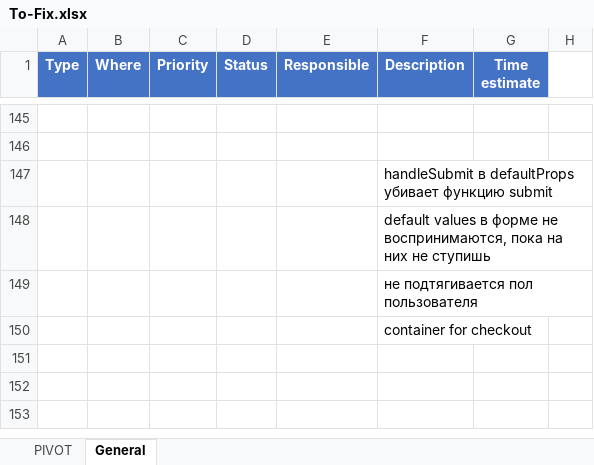
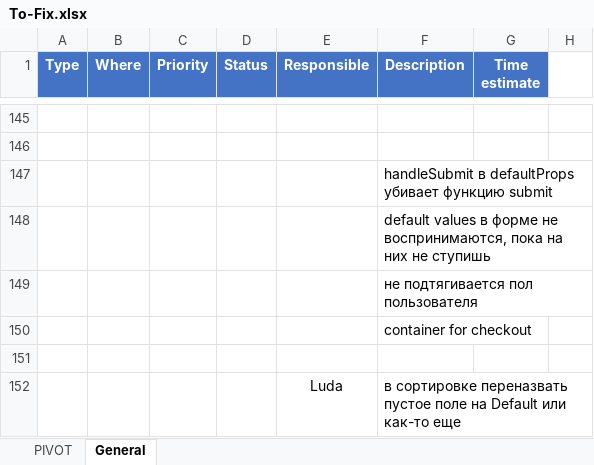
Before and after one commit to Mezherman/FEM3-FINAL-PROJECT, an Excel workbook: Temp/To-Fix.xlsx, sheet General, drawn as a sheet; only a part is shown, gaps mark what is left out; values as stored, in another font and other column widths than the file's, no borders; conditional formats not drawn; the diff names each change by its address in the sheet, - before the commit and + after, or states it on an @@ line.

```diff
--- a/Temp/To-Fix.xlsx (sheet General)
+++ b/Temp/To-Fix.xlsx (sheet General)
+row 151: (empty)
+row 152:  |  |  |  | Luda | в сортировке переназвать пустое поле на Default или как-то еще
```
Also changed, not shown: 2 other files.
